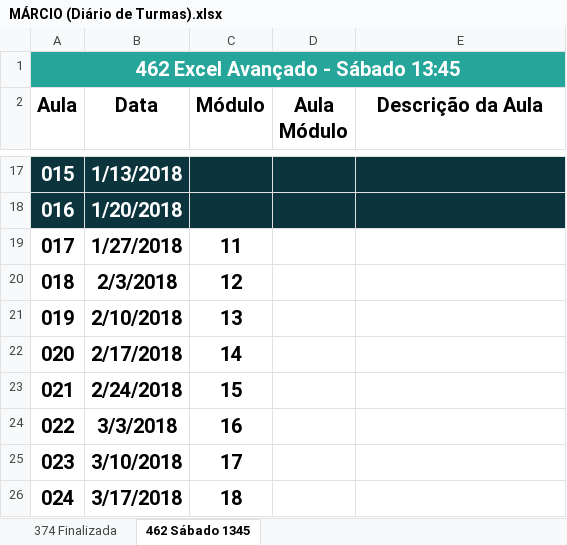
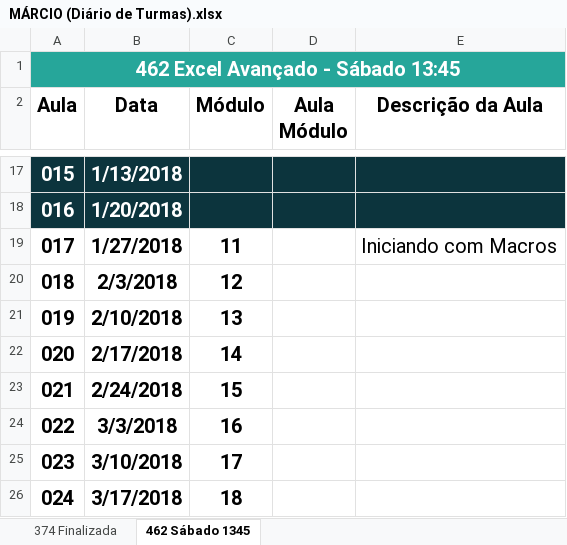
Before and after one commit to Marcsuper/TeachX, an Excel workbook: Turma 462 - Outubro 2017/MÁRCIO (Diário de Turmas).xlsx, sheet 462 Sábado 1345, drawn as a sheet; only a part is shown, gaps mark what is left out; values as stored, in another font and other column widths than the file's, no borders; the diff names each change by its address in the sheet, - before the commit and + after, or states it on an @@ line.

```diff
--- a/Turma 462 - Outubro 2017/MÁRCIO (Diário de Turmas).xlsx (sheet 462 Sábado 1345)
+++ b/Turma 462 - Outubro 2017/MÁRCIO (Diário de Turmas).xlsx (sheet 462 Sábado 1345)
-E19 (Descrição da Aula): (empty)
+E19 (Descrição da Aula): Iniciando com Macros
```
Also changed, not shown: Turma 462 - Outubro 2017/Alunos Turma 462.xlsx, 6 other files.
